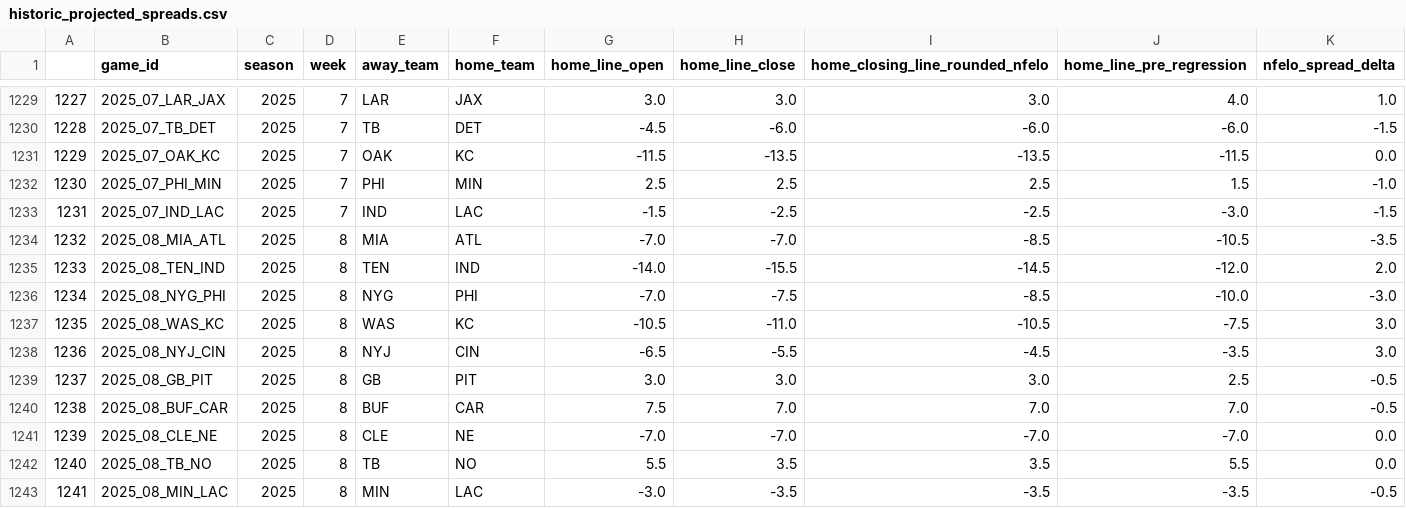
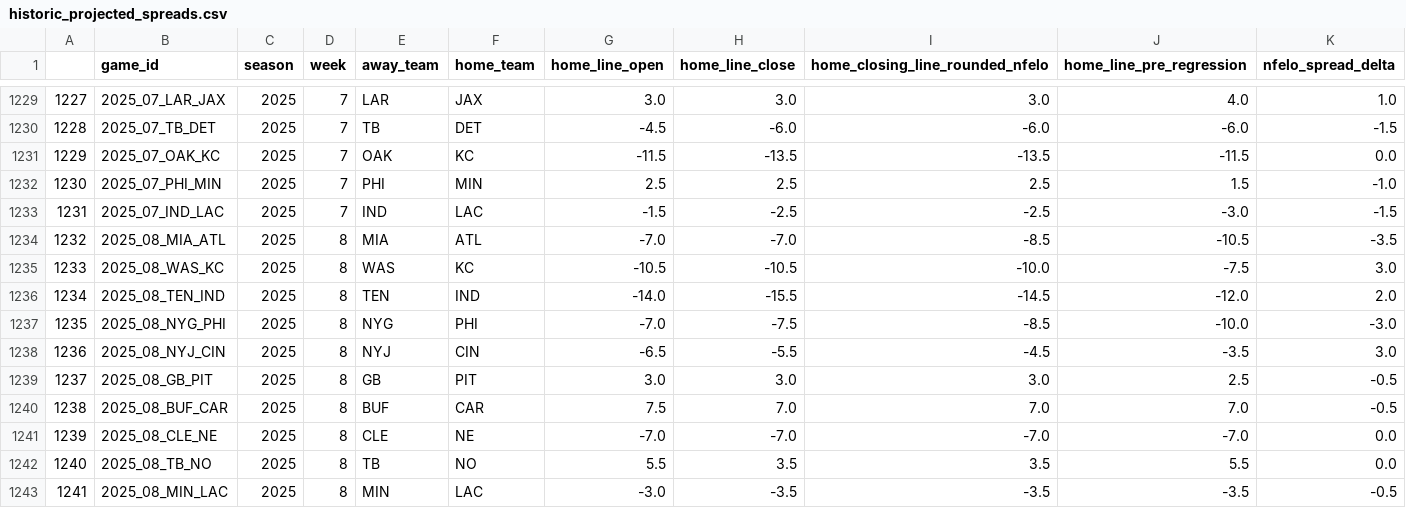
Before and after one commit to greerreNFL/nfelo, a CSV file: output_data/historic_projected_spreads.csv, drawn as a sheet; only a part is shown, gaps mark what is left out; removed rows and columns are numbered as before the commit, all else as after; rows hold the shown columns only; the diff names each change by its address in the sheet, - before the commit and + after, or states it on an @@ line.

```diff
--- a/output_data/historic_projected_spreads.csv
+++ b/output_data/historic_projected_spreads.csv
+row 1235: 1233 | 2025_08_WAS_KC | 2025 | 8 | WAS | KC | -10.5 | -10.5 | -10.0 | -7.5 | 3.0
-A1236: 1233
+A1236: 1234
-A1237: 1234
+A1237: 1235
-row 1237: 1235 | 2025_08_WAS_KC | 2025 | 8 | WAS | KC | -10.5 | -11.0 | -10.5 | -7.5 | 3.0
```
Also changed, not shown: output_data/prediction_tracker.csv, 1 other file.
